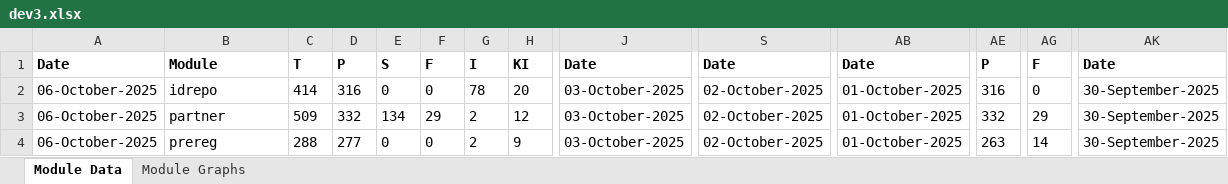
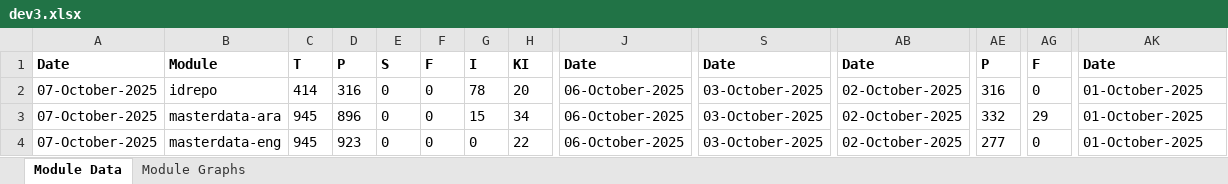
Before and after one commit to mosip/test-management, an Excel workbook: minio-report-tracker/xlxs/dev3.xlsx, sheet Module Data, drawn as a sheet; only a part is shown, gaps mark what is left out; values as stored, in another font and other column widths than the file's, no borders; the diff covers the shown part only; the diff names each change by its address in the sheet, - before the commit and + after, or states it on an @@ line.

```diff
--- a/minio-report-tracker/xlxs/dev3.xlsx (sheet Module Data)
+++ b/minio-report-tracker/xlxs/dev3.xlsx (sheet Module Data)
-A2:A4: 06-October-2025
+A2:A4: 07-October-2025
-J2:J4: 03-October-2025
+J2:J4: 06-October-2025
-S2:S4: 02-October-2025
+S2:S4: 03-October-2025
-AB2:AB4: 01-October-2025
+AB2:AB4: 02-October-2025
-AK2:AK4: 30-September-2025
+AK2:AK4: 01-October-2025
-B3: partner
+B3: masterdata-ara
-C3: 509
+C3: 945
-D3: 332
+D3: 896
-E3: 134
+E3: 0
-F3: 29
+F3: 0
-G3: 2
+G3: 15
-H3: 12
+H3: 34
-B4: prereg
+B4: masterdata-eng
-C4: 288
+C4: 945
-D4: 277
+D4: 923
-G4: 2
+G4: 0
-H4: 9
+H4: 22
-AE4: 263
+AE4: 277
-AG4: 14
+AG4: 0
```
Also changed, not shown: 1 added row and 57 edited cells elsewhere in this sheet, charts or pictures, minio-report-tracker/xlxs/cellbox21.xlsx, minio-report-tracker/xlxs/collab.xlsx, 15 other files.
